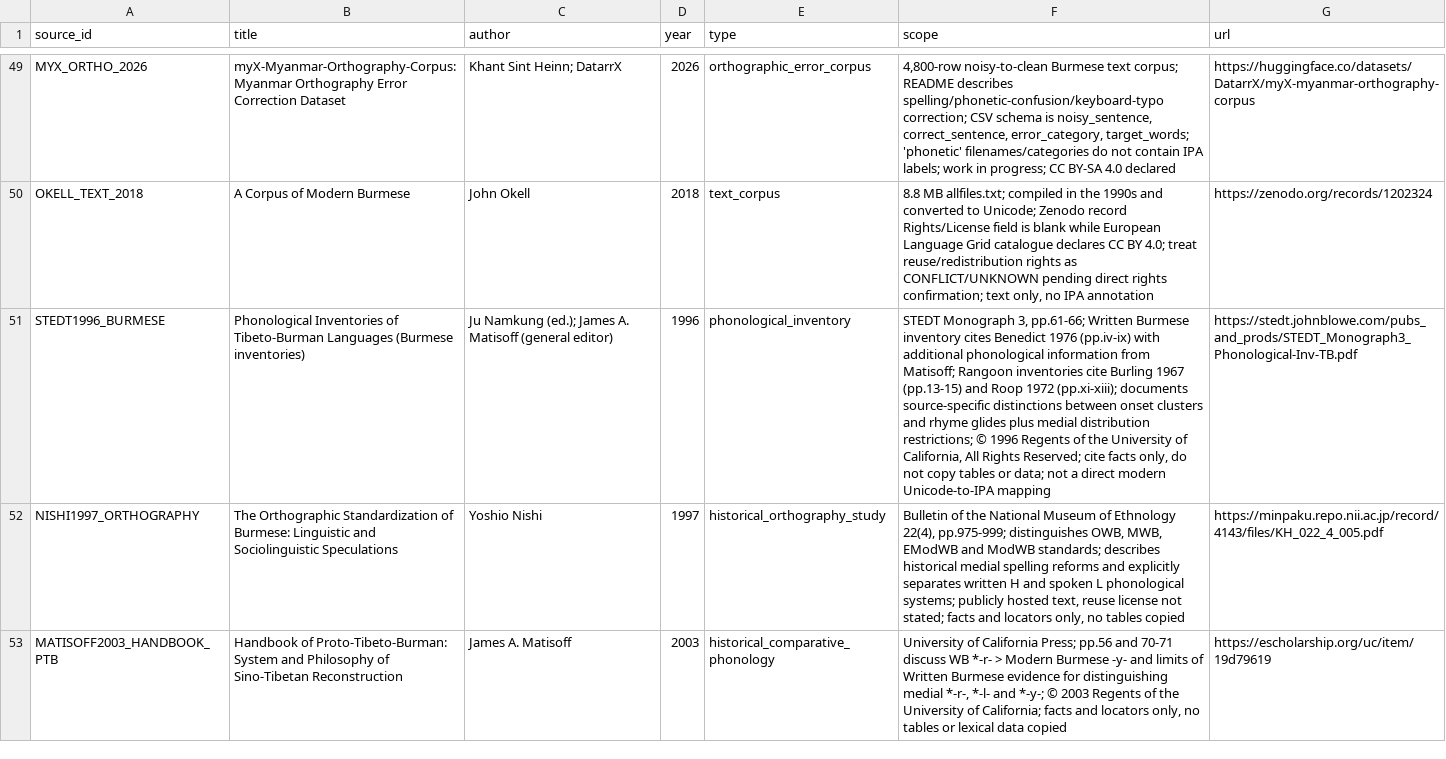
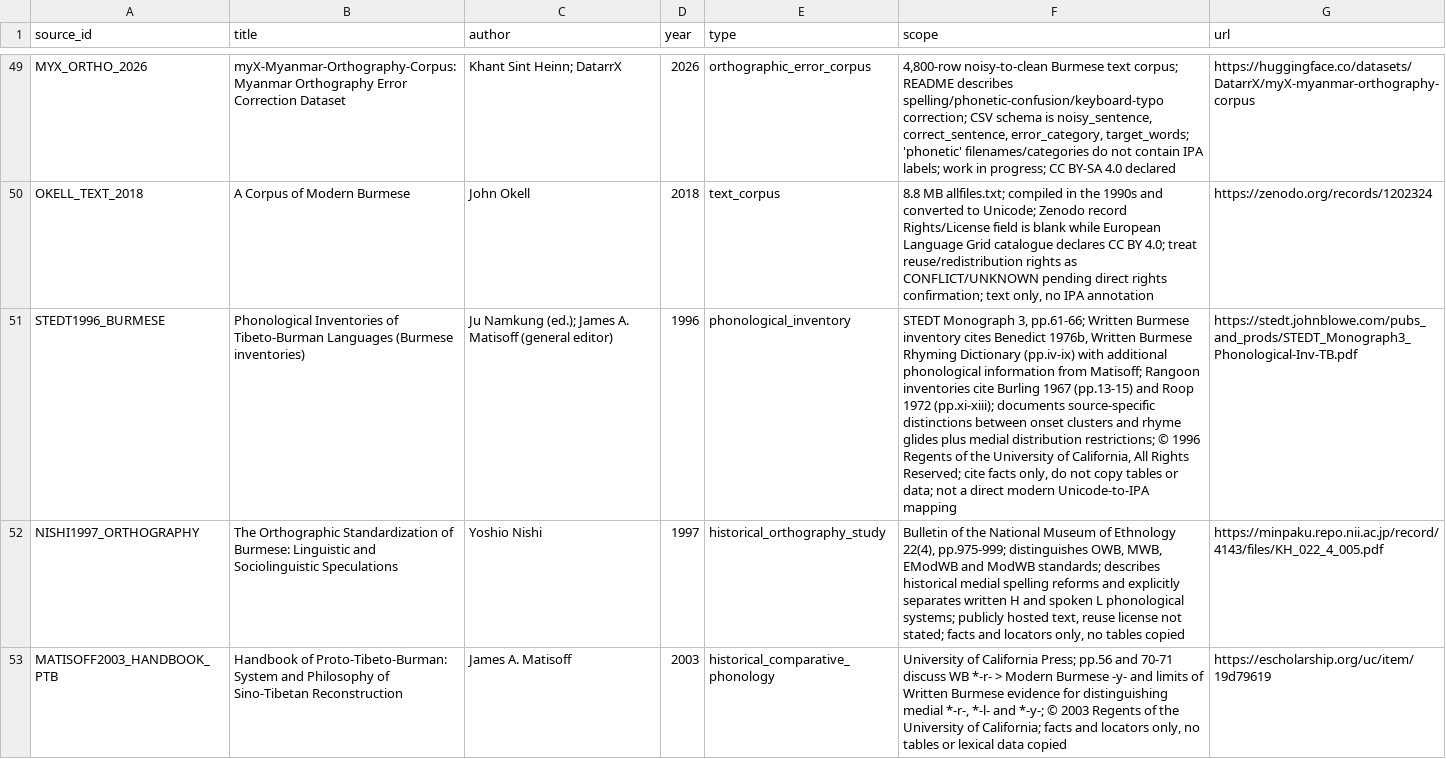
Before and after one commit to ClippyFirst/Burmese-Ukrainian-Phonetic-System-, a CSV file: data/burmese/sources.csv, drawn as a sheet; only a part is shown, gaps mark what is left out; the diff names each change by its address in the sheet, - before the commit and + after, or states it on an @@ line.

Commit message:
docs: identify Benedict written Burmese rhyming dictionary source

```diff
--- a/data/burmese/sources.csv
+++ b/data/burmese/sources.csv
-F51 (scope): …cites Benedict 1976 (pp.iv-ix) with…
+F51 (scope): …cites Benedict 1976b, Written Burmese Rhyming Dictionary (pp.iv-ix) with…
```
